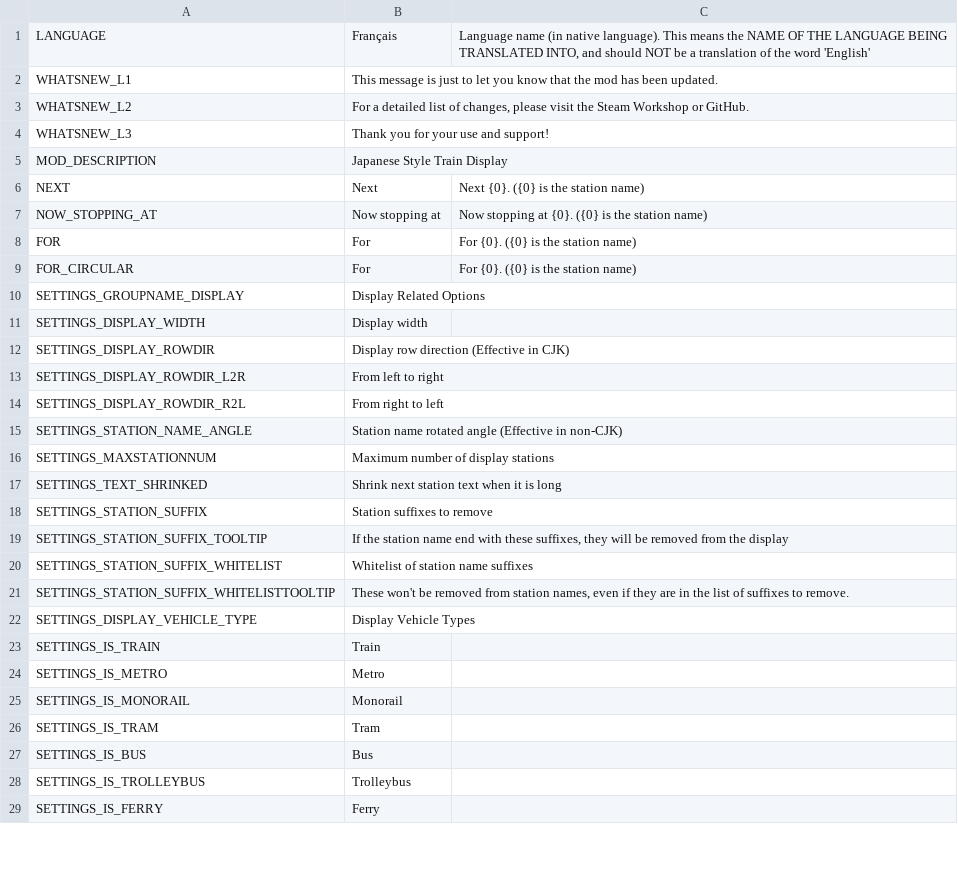
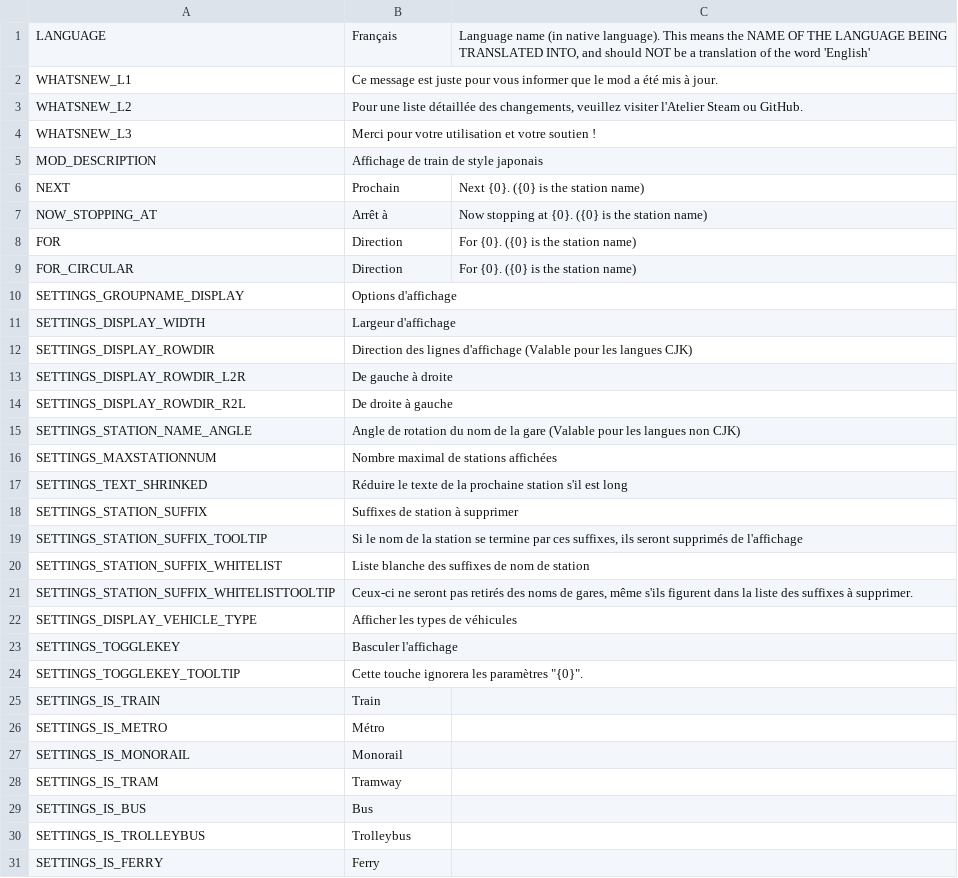
Before and after one commit to will258012/TrainDisplayUpdated, a CSV file: TrainDisplay/Translations/fr-FR.csv, drawn as a sheet; only a part is shown; the diff covers the shown part only.

```diff
--- a/TrainDisplay/Translations/fr-FR.csv
+++ b/TrainDisplay/Translations/fr-FR.csv
@@ -1,27 +1,29 @@
 "LANGUAGE","Français","Language name (in native language).  This means the NAME OF THE LANGUAGE BEING TRANSLATED INTO, and should NOT be a translation of the word 'English'"
-"WHATSNEW_L1","This message is just to let you know that the mod has been updated.",""
-"WHATSNEW_L2","For a detailed list of changes, please visit the Steam Workshop or GitHub.",""
-"WHATSNEW_L3","Thank you for your use and support!",""
-"MOD_DESCRIPTION","Japanese Style Train Display",""
-"NEXT","Next","Next {0}. ({0} is the station name)"
-"NOW_STOPPING_AT","Now stopping at","Now stopping at {0}. ({0} is the station name)"
-"FOR","For","For {0}. ({0} is the station name)"
-"FOR_CIRCULAR","For","For {0}. ({0} is the station name)"
-"SETTINGS_GROUPNAME_DISPLAY","Display Related Options",""
-"SETTINGS_DISPLAY_WIDTH","Display width",""
-"SETTINGS_DISPLAY_ROWDIR","Display row direction (Effective in CJK)",""
-"SETTINGS_DISPLAY_ROWDIR_L2R","From left to right",""
-"SETTINGS_DISPLAY_ROWDIR_R2L","From right to left",""
-"SETTINGS_STATION_NAME_ANGLE","Station name rotated angle (Effective in non-CJK)",""
-"SETTINGS_MAXSTATIONNUM","Maximum number of display stations",""
-"SETTINGS_TEXT_SHRINKED","Shrink next station text when it is long",""
-"SETTINGS_STATION_SUFFIX","Station suffixes to remove",""
-"SETTINGS_STATION_SUFFIX_TOOLTIP","If the station name end with these suffixes, they will be removed from the display",""
-"SETTINGS_STATION_SUFFIX_WHITELIST","Whitelist of station name suffixes",""
-"SETTINGS_STATION_SUFFIX_WHITELISTTOOLTIP","These won't be removed from station names, even if they are in the list of suffixes to remove.",""
-"SETTINGS_DISPLAY_VEHICLE_TYPE","Display Vehicle Types",""
+"WHATSNEW_L1","Ce message est juste pour vous informer que le mod a été mis à jour.",""
+"WHATSNEW_L2","Pour une liste détaillée des changements, veuillez visiter l'Atelier Steam ou GitHub.",""
+"WHATSNEW_L3","Merci pour votre utilisation et votre soutien !",""
+"MOD_DESCRIPTION","Affichage de train de style japonais",""
+"NEXT","Prochain","Next {0}. ({0} is the station name)"
+"NOW_STOPPING_AT","Arrêt à","Now stopping at {0}. ({0} is the station name)"
+"FOR","Direction","For {0}. ({0} is the station name)"
+"FOR_CIRCULAR","Direction","For {0}. ({0} is the station name)"
+"SETTINGS_GROUPNAME_DISPLAY","Options d'affichage",""
+"SETTINGS_DISPLAY_WIDTH","Largeur d'affichage",""
+"SETTINGS_DISPLAY_ROWDIR","Direction des lignes d'affichage (Valable pour les langues CJK)",""
+"SETTINGS_DISPLAY_ROWDIR_L2R","De gauche à droite",""
+"SETTINGS_DISPLAY_ROWDIR_R2L","De droite à gauche",""
+"SETTINGS_STATION_NAME_ANGLE","Angle de rotation du nom de la gare (Valable pour les langues non CJK)",""
+"SETTINGS_MAXSTATIONNUM","Nombre maximal de stations affichées",""
+"SETTINGS_TEXT_SHRINKED","Réduire le texte de la prochaine station s'il est long",""
+"SETTINGS_STATION_SUFFIX","Suffixes de station à supprimer",""
+"SETTINGS_STATION_SUFFIX_TOOLTIP","Si le nom de la station se termine par ces suffixes, ils seront supprimés de l'affichage",""
+"SETTINGS_STATION_SUFFIX_WHITELIST","Liste blanche des suffixes de nom de station",""
+"SETTINGS_STATION_SUFFIX_WHITELISTTOOLTIP","Ceux-ci ne seront pas retirés des noms de gares, même s'ils figurent dans la liste des suffixes à supprimer.",""
+"SETTINGS_DISPLAY_VEHICLE_TYPE","Afficher les types de véhicules",""
+"SETTINGS_TOGGLEKEY","Basculer l'affichage",""
+"SETTINGS_TOGGLEKEY_TOOLTIP","Cette touche ignorera les paramètres ""{0}"".",""
 "SETTINGS_IS_TRAIN","Train",""
-"SETTINGS_IS_METRO","Metro",""
+"SETTINGS_IS_METRO","Métro",""
 "SETTINGS_IS_MONORAIL","Monorail",""
-"SETTINGS_IS_TRAM","Tram",""
+"SETTINGS_IS_TRAM","Tramway",""
 "SETTINGS_IS_BUS","Bus",""
```
Also changed, not shown: 1 added row and 15 edited cells elsewhere in this file, TrainDisplay/Translations/es-ES.csv, TrainDisplay/Translations/hu-HU.csv, 16 other files.
